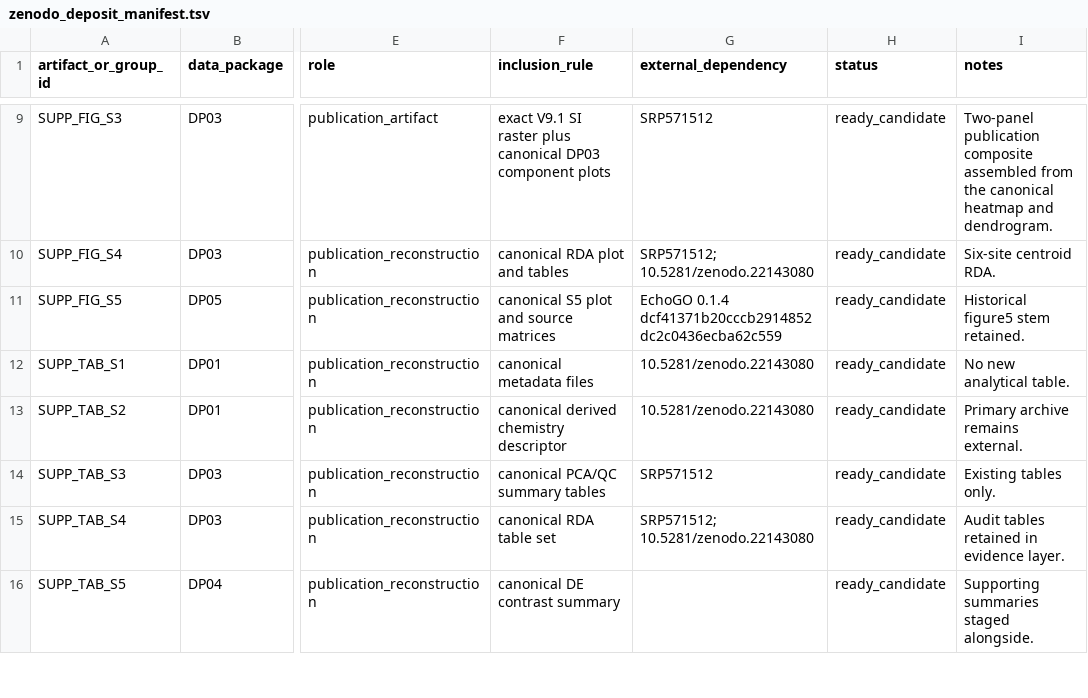
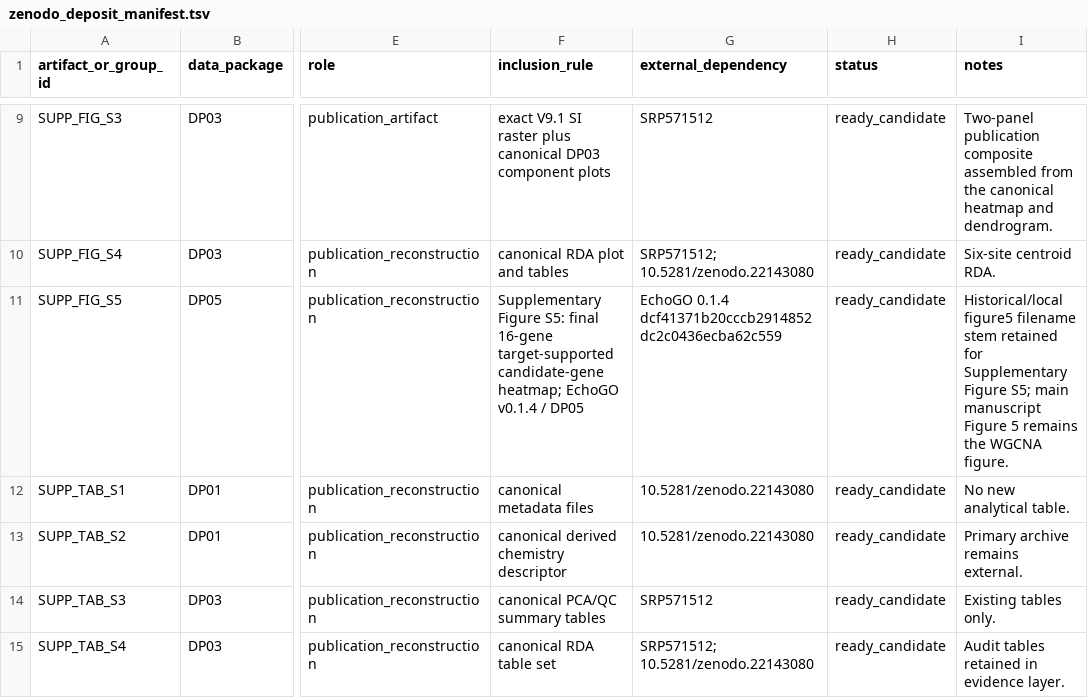
Before and after one commit to miloes114/holtemme-gammarus-ecotoxicogenomics, a TSV file: config/zenodo_deposit_manifest.tsv, drawn as a sheet; only a part is shown, gaps mark what is left out; the shorter side is filled out with more unchanged rows; the diff names each change by its address in the sheet, - before the commit and + after, or states it on an @@ line.

```diff
--- a/config/zenodo_deposit_manifest.tsv
+++ b/config/zenodo_deposit_manifest.tsv
-F11 (inclusion_rule): canonical S5 plot and source matrices
+F11 (inclusion_rule): Supplementary Figure S5: final 16-gene target-supported candidate-gene heatmap; EchoGO v0.1.4 / DP05
-I11 (notes): Historical figure5 stem retained.
+I11 (notes): Historical/local figure5 filename stem retained for Supplementary Figure S5; main manuscript Figure 5 remains the WGCNA figure.
```
Also changed, not shown: config/data_manifest.tsv, config/external_resources.tsv, 9 other files.
